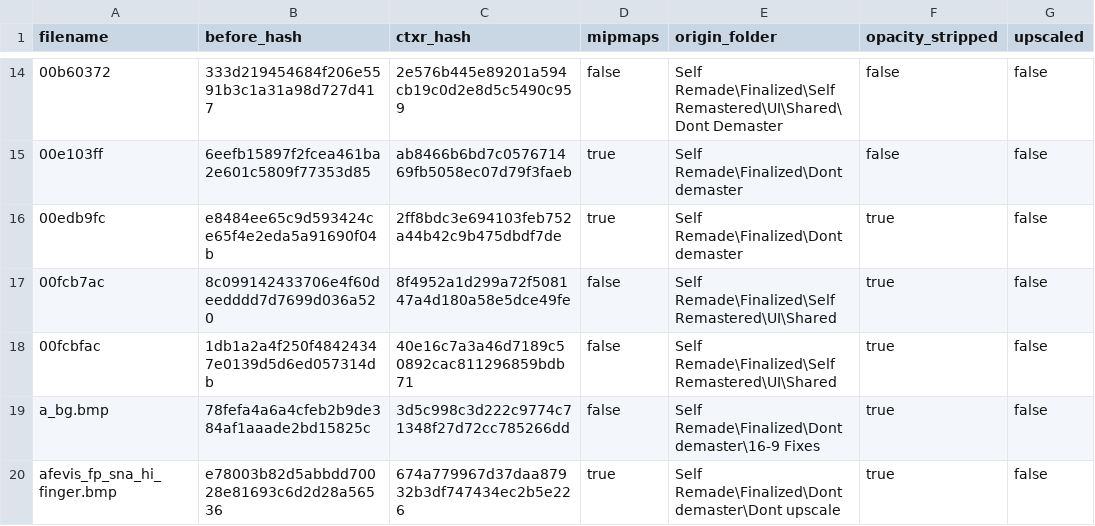
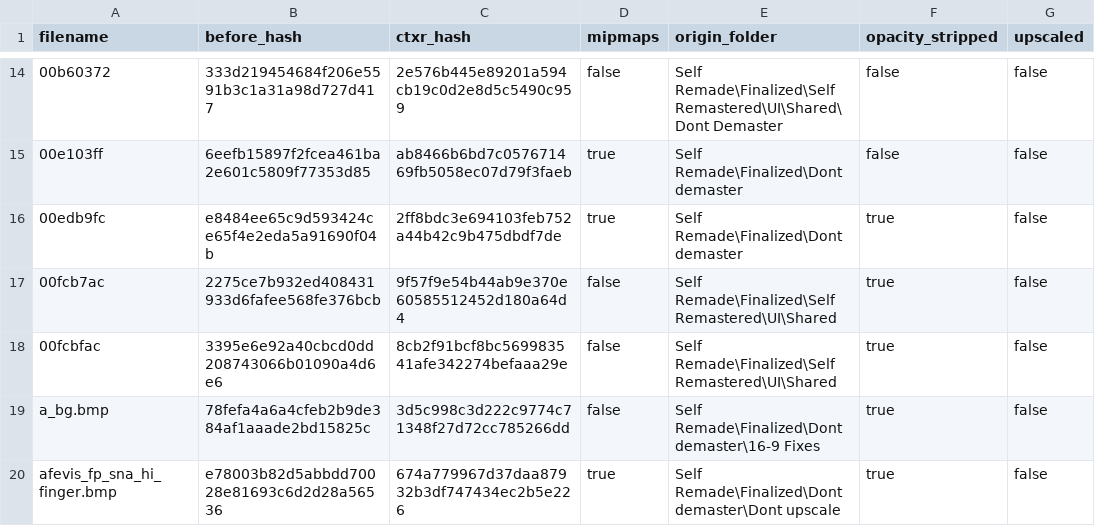
Before and after one commit to ShizCalev/MGS2-Community-Bugfix-Compilation, a CSV file: Texture Fixes/Staging/textures/flatlist/ovr_stm/ovr_eu/_win/conversion_hashes.csv, drawn as a sheet; only a part is shown, gaps mark what is left out; the diff names each change by its address in the sheet, - before the commit and + after, or states it on an @@ line.

```diff
--- a/Texture Fixes/Staging/textures/flatlist/ovr_stm/ovr_eu/_win/conversion_hashes.csv
+++ b/Texture Fixes/Staging/textures/flatlist/ovr_stm/ovr_eu/_win/conversion_hashes.csv
-B17 (before_hash): 8c099142433706e4f60deedddd7d7699d036a520
+B17 (before_hash): 2275ce7b932ed408431933d6fafee568fe376bcb
-C17 (ctxr_hash): 8f4952a1d299a72f508147a4d180a58e5dce49fe
+C17 (ctxr_hash): 9f57f9e54b44ab9e370e60585512452d180a64d4
-B18 (before_hash): 1db1a2a4f250f48424347e0139d5d6ed057314db
+B18 (before_hash): 3395e6e92a40cbcd0dd208743066b01090a4d6e6
-C18 (ctxr_hash): 40e16c7a3a46d7189c50892cac811296859bdb71
+C18 (ctxr_hash): 8cb2f91bcf8bc569983541afe342274befaaa29e
```
Also changed, not shown: Texture Fixes/Staging/textures/flatlist/ovr_stm/ovr_jp/_win/conversion_hashes.csv, self_remade_modified_dates.csv, 7 other files.
